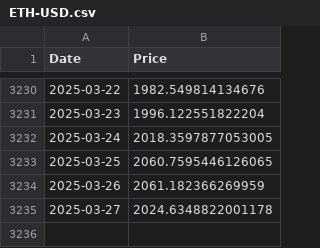
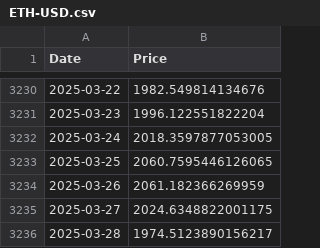
Before and after one commit to mbsuraj/InvestmentsResearch, a CSV file: data/ETH-USD.csv, drawn as a sheet; only a part is shown, gaps mark what is left out.

```diff
--- a/data/ETH-USD.csv
+++ b/data/ETH-USD.csv
@@ -3234,2 +3234,3 @@ Date,Price
 2025-03-26,2061.182366269959
-2025-03-27,2024.6348822001178
+2025-03-27,2024.6348822001175
+2025-03-28,1974.5123890156217
```
